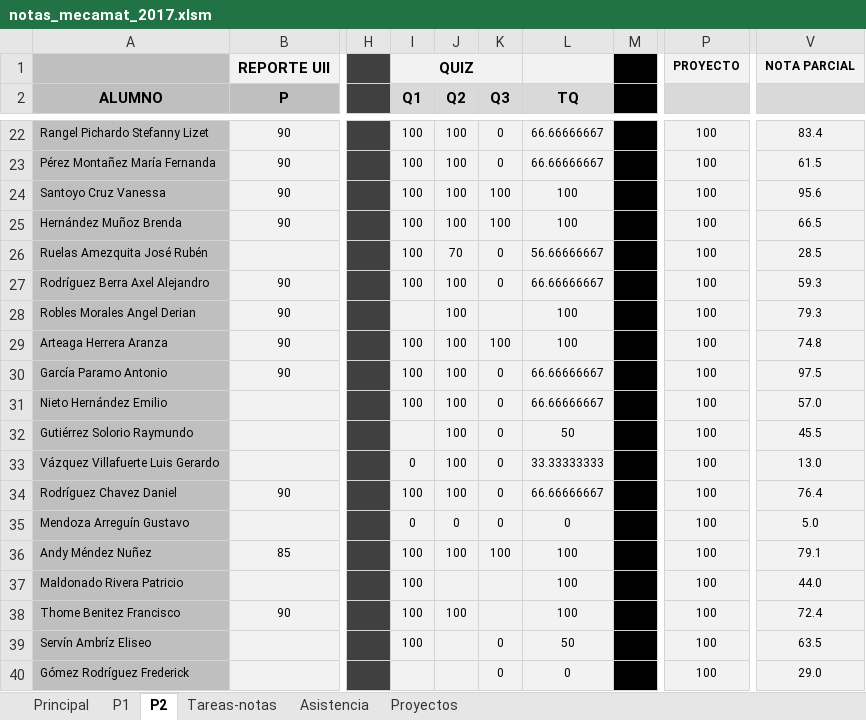
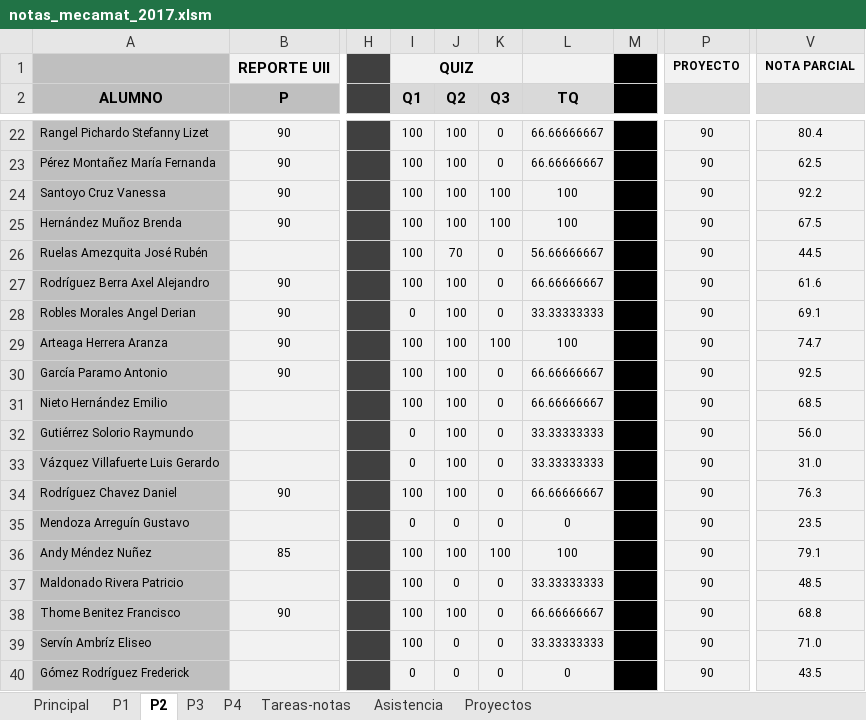
Before and after one commit to JorgeDeLosSantos/jorgedelossantos.github.io, an Excel workbook: files/xls/notas_mecamat_2017.xlsm, sheet P2, drawn as a sheet; only a part is shown, gaps mark what is left out; values as stored, in another font and other column widths than the file's, no borders; the diff covers the shown part only; the diff names each change by its address in the sheet, - before the commit and + after, or states it on an @@ line.

```diff
--- a/files/xls/notas_mecamat_2017.xlsm (sheet P2)
+++ b/files/xls/notas_mecamat_2017.xlsm (sheet P2)
+sheet tab: P3
+sheet tab: P4
-P22:P40: 100
+P22:P40: 90
-V22: 83.4
+V22: 80.4
-V23: 61.5
+V23: 62.5
-V24: 95.6
+V24: 92.2
-V25: 66.5
+V25: 67.5
-V26: 28.5
+V26: 44.5
-V27: 59.3
+V27: 61.6
-I28 (Q1): (empty)
+I28 (Q1): 0
-K28 (Q3): (empty)
+K28 (Q3): 0
-L28 (TQ): 100
+L28 (TQ): 33.33333333
-V28: 79.3
+V28: 69.1
-V29: 74.8
+V29: 74.7
-V30: 97.5
+V30: 92.5
-V31: 57.0
+V31: 68.5
-I32 (Q1): (empty)
+I32 (Q1): 0
-L32 (TQ): 50
+L32 (TQ): 33.33333333
-V32: 45.5
+V32: 56.0
-V33: 13.0
+V33: 31.0
-V34: 76.4
+V34: 76.3
-V35: 5.0
+V35: 23.5
-J37 (Q2): (empty)
+J37 (Q2): 0
-K37:K38 (Q3): (empty)
+K37:K38 (Q3): 0
-L37 (TQ): 100
+L37 (TQ): 33.33333333
-V37: 44.0
+V37: 48.5
-L38 (TQ): 100
+L38 (TQ): 66.66666667
-V38: 72.4
+V38: 68.8
-J39:J40 (Q2): (empty)
+J39:J40 (Q2): 0
-L39 (TQ): 50
+L39 (TQ): 33.33333333
-V39: 63.5
+V39: 71.0
-I40 (Q1): (empty)
+I40 (Q1): 0
-V40: 29.0
+V40: 43.5
```
Also changed, not shown: 51 edited cells elsewhere in this sheet, sheet Principal, sheet P1, formulas that keep their value, charts or pictures, 1 other file.
